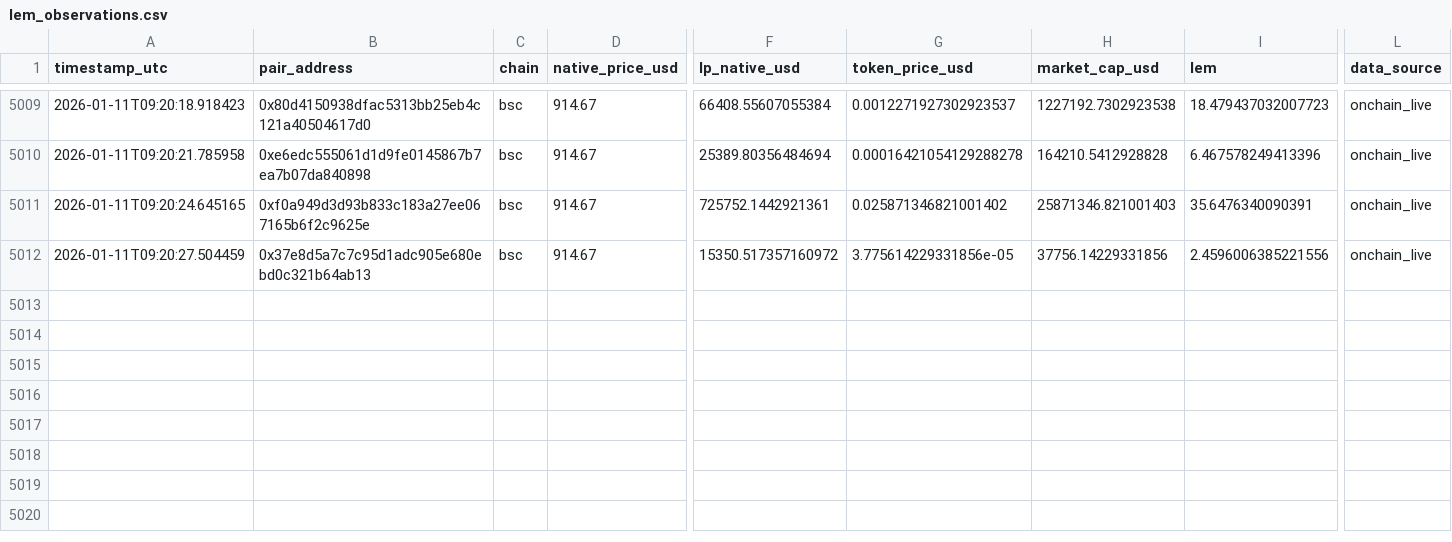
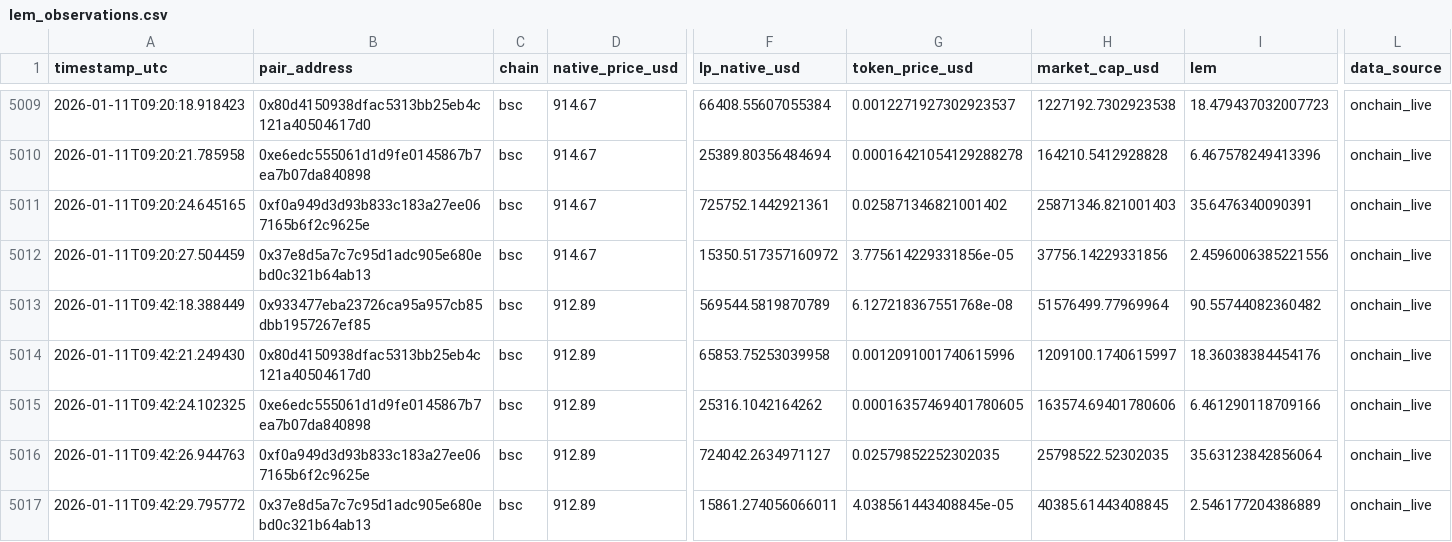
Before and after one commit to Saikuru1/saikuru-meme-labs, a CSV file: data/lem_observations.csv, drawn as a sheet; only a part is shown, gaps mark what is left out; rows hold the shown columns only; the diff names each change by its address in the sheet, - before the commit and + after, or states it on an @@ line.

Commit message:
LEM Phase C observation

```diff
--- a/data/lem_observations.csv
+++ b/data/lem_observations.csv
+row 5013: 2026-01-11T09:42:18.388449 | 0x933477eba23726ca95a957cb85dbb1957267ef85 | bsc | 912.89 | 569544.5819870789 | 6.127218367551768e-08 | 51576499.77969964 | 90.55744082360482 | onchain_live
+row 5014: 2026-01-11T09:42:21.249430 | 0x80d4150938dfac5313bb25eb4c121a40504617d0 | bsc | 912.89 | 65853.75253039958 | 0.0012091001740615996 | 1209100.1740615997 | 18.36038384454176 | onchain_live
+row 5015: 2026-01-11T09:42:24.102325 | 0xe6edc555061d1d9fe0145867b7ea7b07da840898 | bsc | 912.89 | 25316.1042164262 | 0.00016357469401780605 | 163574.69401780606 | 6.461290118709166 | onchain_live
+row 5016: 2026-01-11T09:42:26.944763 | 0xf0a949d3d93b833c183a27ee067165b6f2c9625e | bsc | 912.89 | 724042.2634971127 | 0.02579852252302035 | 25798522.52302035 | 35.63123842856064 | onchain_live
+row 5017: 2026-01-11T09:42:29.795772 | 0x37e8d5a7c7c95d1adc905e680ebd0c321b64ab13 | bsc | 912.89 | 15861.274056066011 | 4.038561443408845e-05 | 40385.61443408845 | 2.546177204386889 | onchain_live
```
